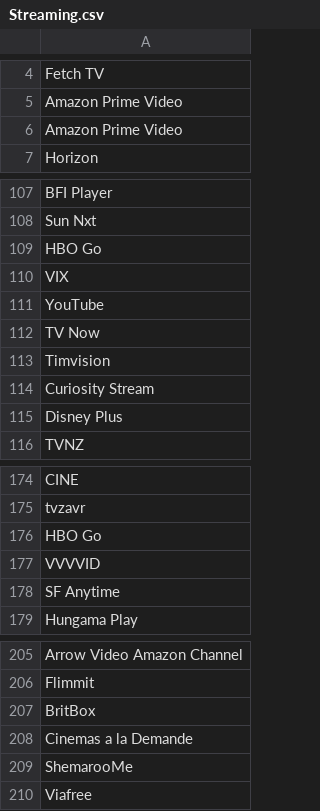
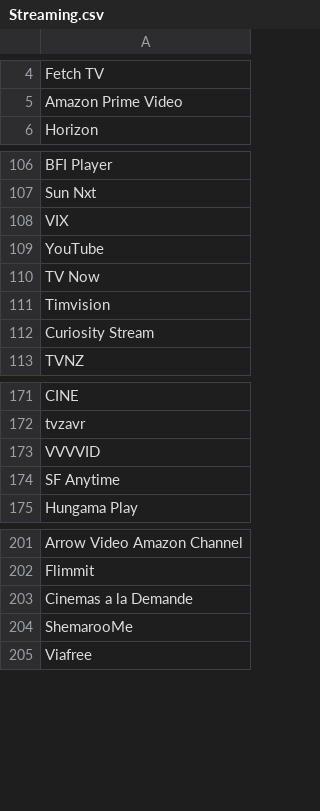
Before and after one commit to MovieCatalogDS/MovieCatalogDS, a CSV file: previa/data/interim/Streaming.csv, drawn as a sheet; only a part is shown, gaps mark what is left out; the diff names each change by its address in the sheet, - before the commit and + after, or states it on an @@ line.

```diff
--- a/previa/data/interim/Streaming.csv
+++ b/previa/data/interim/Streaming.csv
-row 6: Amazon Prime Video
-row 109: HBO Go
-row 115: Disney Plus
-row 176: HBO Go
-row 207: BritBox
```
Also changed, not shown: previa/data/interim/Avaliacao.csv, previa/data/interim/PessoaFilme.csv, 5 other files.
